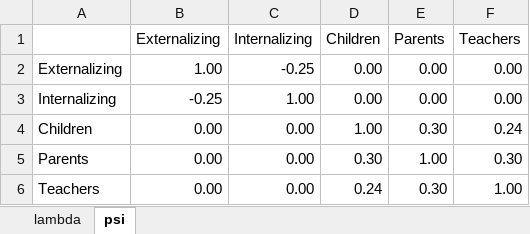
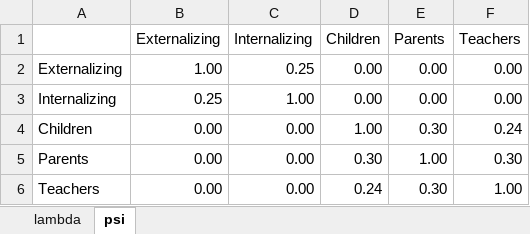
Before and after one commit to Marcosjnez/orthoblique, an Excel workbook: examples/multitrait_multimethod/target.xlsx, sheet psi, drawn as a sheet; values as stored, in another font and other column widths than the file's, no borders; conditional formats not drawn; the diff names each change by its address in the sheet, - before the commit and + after, or states it on an @@ line.

```diff
--- a/examples/multitrait_multimethod/target.xlsx (sheet psi)
+++ b/examples/multitrait_multimethod/target.xlsx (sheet psi)
-C2 (Internalizing): -0.25
+C2 (Internalizing): 0.25
-B3 (Externalizing): -0.25
+B3 (Externalizing): 0.25
```
Also changed, not shown: sheet lambda, examples/correlated_general_factors/geomin + target.xlsx, examples/correlated_general_factors/oblimin + oblimin.xlsx, 21 other files.
